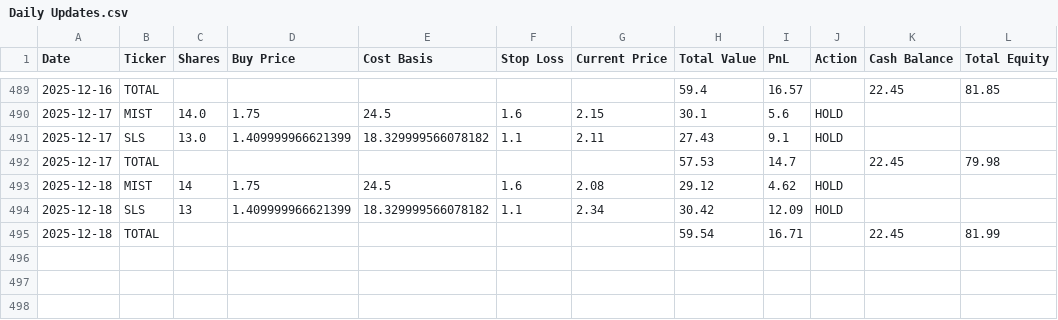
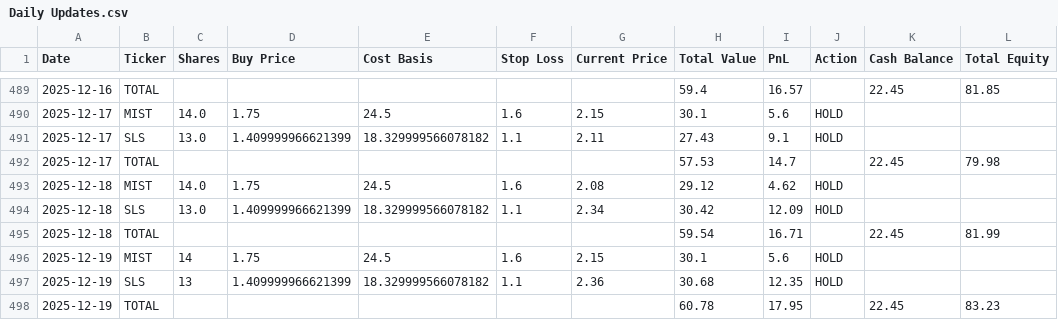
Before and after one commit to LuckyOne7777/ChatGPT-Micro-Cap-Experiment, a CSV file: Scripts and CSV Files/Daily Updates.csv, drawn as a sheet; only a part is shown, gaps mark what is left out.

```diff
--- a/Scripts and CSV Files/Daily Updates.csv
+++ b/Scripts and CSV Files/Daily Updates.csv
@@ -492,4 +492,7 @@ Date,Ticker,Shares,Buy Price,Cost Basis,Stop Loss,Current Price,Total Value,PnL,
 2025-12-17,TOTAL,,,,,,57.53,14.7,,22.45,79.98
-2025-12-18,MIST,14,1.75,24.5,1.6,2.08,29.12,4.62,HOLD,,
-2025-12-18,SLS,13,1.409999966621399,18.329999566078182,1.1,2.34,30.42,12.09,HOLD,,
+2025-12-18,MIST,14.0,1.75,24.5,1.6,2.08,29.12,4.62,HOLD,,
+2025-12-18,SLS,13.0,1.409999966621399,18.329999566078182,1.1,2.34,30.42,12.09,HOLD,,
 2025-12-18,TOTAL,,,,,,59.54,16.71,,22.45,81.99
+2025-12-19,MIST,14,1.75,24.5,1.6,2.15,30.1,5.6,HOLD,,
+2025-12-19,SLS,13,1.409999966621399,18.329999566078182,1.1,2.36,30.68,12.35,HOLD,,
+2025-12-19,TOTAL,,,,,,60.78,17.95,,22.45,83.23
```
Also changed, not shown: Frontend/Baseline CSVs/russell.csv, Frontend/Baseline CSVs/sp500.csv, 1 other file.
